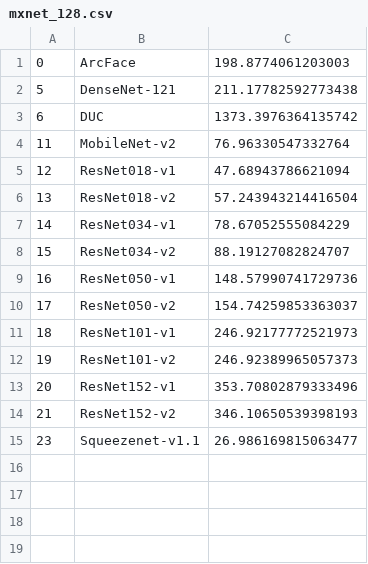
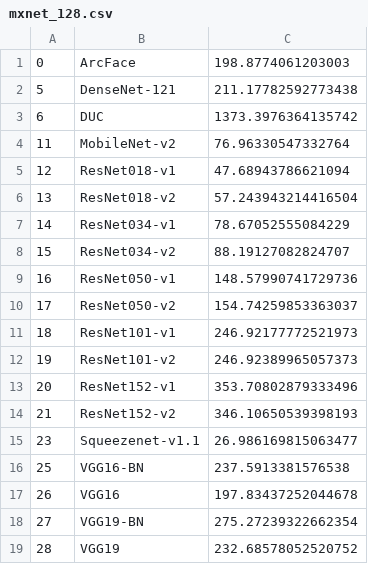
Before and after one commit to rai-project/onnx_examples, a CSV file: results/mxnet_128.csv, drawn as a sheet.

```diff
--- a/results/mxnet_128.csv
+++ b/results/mxnet_128.csv
@@ -15 +15,5 @@
 23,Squeezenet-v1.1,26.986169815063477
+25,VGG16-BN,237.5913381576538
+26,VGG16,197.83437252044678
+27,VGG19-BN,275.27239322662354
+28,VGG19,232.68578052520752
```
Also changed, not shown: results/mxnet_256.csv, 2 other files.
